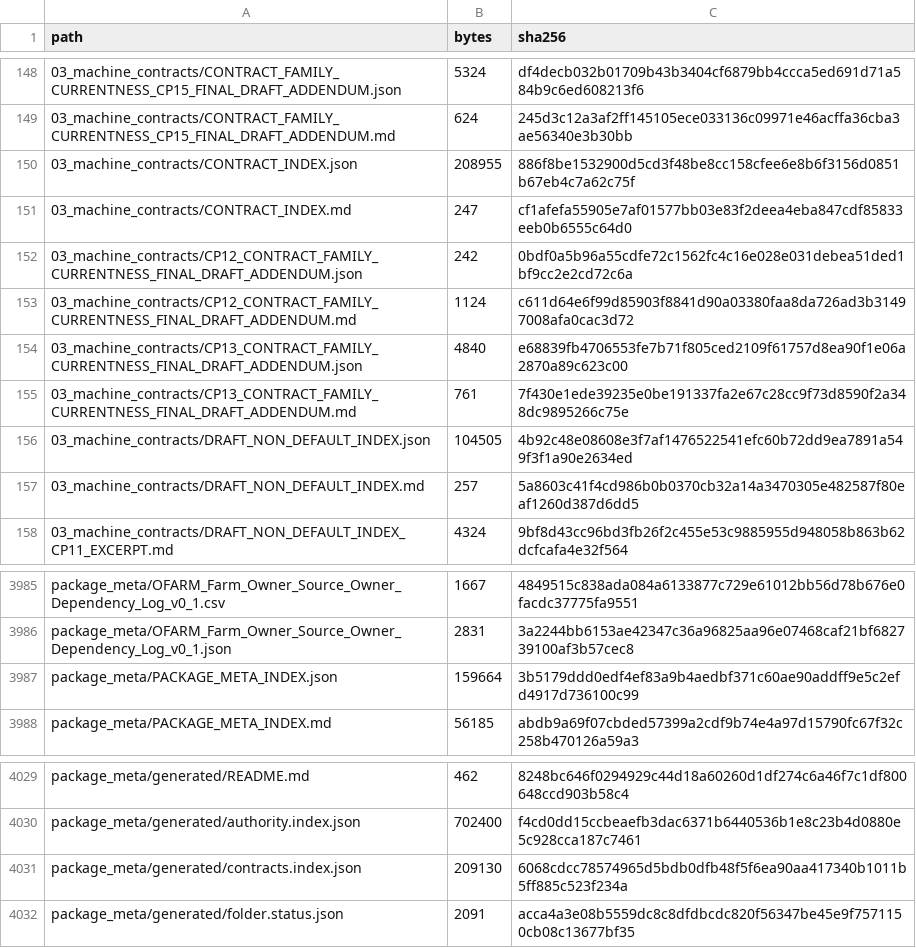
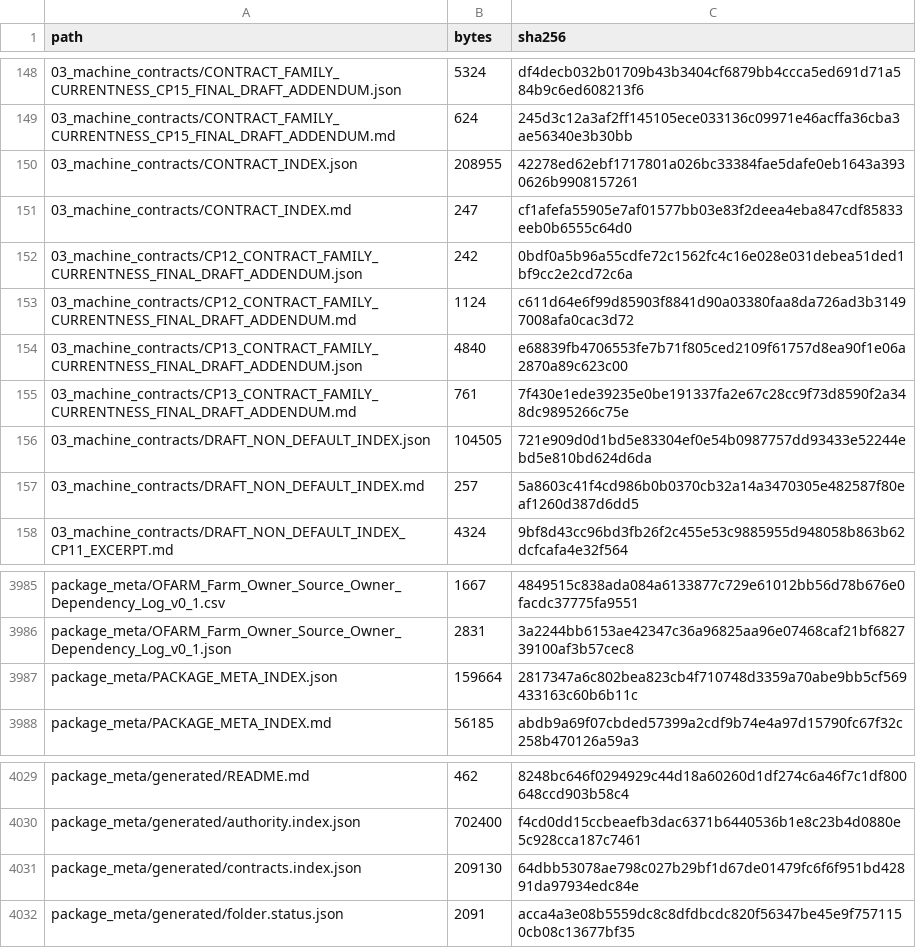
Before and after one commit to samovers/OFARM, a CSV file: MANIFEST.csv, drawn as a sheet; only a part is shown, gaps mark what is left out; the diff covers the shown part only.

```diff
--- a/MANIFEST.csv
+++ b/MANIFEST.csv
@@ -149,3 +149,3 @@ path,bytes,sha256
 03_machine_contracts/CONTRACT_FAMILY_CURRENTNESS_CP15_FINAL_DRAFT_ADDENDUM.md,624,245d3c12a3af2ff145105ece033136c09971e46acffa36cba3ae56340e3b30bb
-03_machine_contracts/CONTRACT_INDEX.json,208955,886f8be1532900d5cd3f48be8cc158cfee6e8b6f3156d0851b67eb4c7a62c75f
+03_machine_contracts/CONTRACT_INDEX.json,208955,42278ed62ebf1717801a026bc33384fae5dafe0eb1643a3930626b9908157261
 03_machine_contracts/CONTRACT_INDEX.md,247,cf1afefa55905e7af01577bb03e83f2deea4eba847cdf85833eeb0b6555c64d0
@@ -155,3 +155,3 @@ path,bytes,sha256
 03_machine_contracts/CP13_CONTRACT_FAMILY_CURRENTNESS_FINAL_DRAFT_ADDENDUM.md,761,7f430e1ede39235e0be191337fa2e67c28cc9f73d8590f2a348dc9895266c75e
-03_machine_contracts/DRAFT_NON_DEFAULT_INDEX.json,104505,4b92c48e08608e3f7af1476522541efc60b72dd9ea7891a549f3f1a90e2634ed
+03_machine_contracts/DRAFT_NON_DEFAULT_INDEX.json,104505,721e909d0d1bd5e83304ef0e54b0987757dd93433e52244ebd5e810bd624d6da
 03_machine_contracts/DRAFT_NON_DEFAULT_INDEX.md,257,5a8603c41f4cd986b0b0370cb32a14a3470305e482587f80eaf1260d387d6dd5
@@ -3986,3 +3986,3 @@ package_meta/OFARM_Farm_Owner_Source_Owner_Dependency_Log_v0_1.csv,1667,4849515c
 package_meta/OFARM_Farm_Owner_Source_Owner_Dependency_Log_v0_1.json,2831,3a2244bb6153ae42347c36a96825aa96e07468caf21bf682739100af3b57cec8
-package_meta/PACKAGE_META_INDEX.json,159664,3b5179ddd0edf4ef83a9b4aedbf371c60ae90addff9e5c2efd4917d736100c99
+package_meta/PACKAGE_META_INDEX.json,159664,2817347a6c802bea823cb4f710748d3359a70abe9bb5cf569433163c60b6b11c
 package_meta/PACKAGE_META_INDEX.md,56185,abdb9a69f07cbded57399a2cdf9b74e4a97d15790fc67f32c258b470126a59a3
@@ -4030,3 +4030,3 @@ package_meta/generated/README.md,462,8248bc646f0294929c44d18a60260d1df274c6a46f7
 package_meta/generated/authority.index.json,702400,f4cd0dd15ccbeaefb3dac6371b6440536b1e8c23b4d0880e5c928cca187c7461
-package_meta/generated/contracts.index.json,209130,6068cdcc78574965d5bdb0dfb48f5f6ea90aa417340b1011b5ff885c523f234a
+package_meta/generated/contracts.index.json,209130,64dbb53078ae798c027b29bf1d67de01479fc6f6f951bd42891da97934edc84e
 package_meta/generated/folder.status.json,2091,acca4a3e08b5559dc8c8dfdbcdc820f56347be45e9f7571150cb08c13677bf35
```
Also changed, not shown: 18 edited cells elsewhere in this file, 14 other files.
